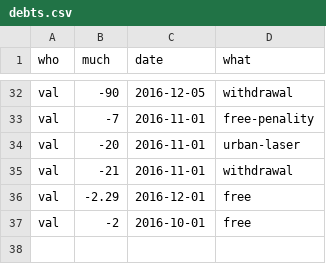
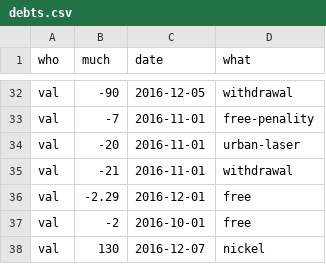
Before and after one commit to pldiiw/debts, a CSV file: debts.csv, drawn as a sheet; only a part is shown, gaps mark what is left out; the diff names each change by its address in the sheet, - before the commit and + after, or states it on an @@ line.

```diff
--- a/debts.csv
+++ b/debts.csv
+row 38: val | 130 | 2016-12-07 | nickel
```
Also changed, not shown: 1 other file.
